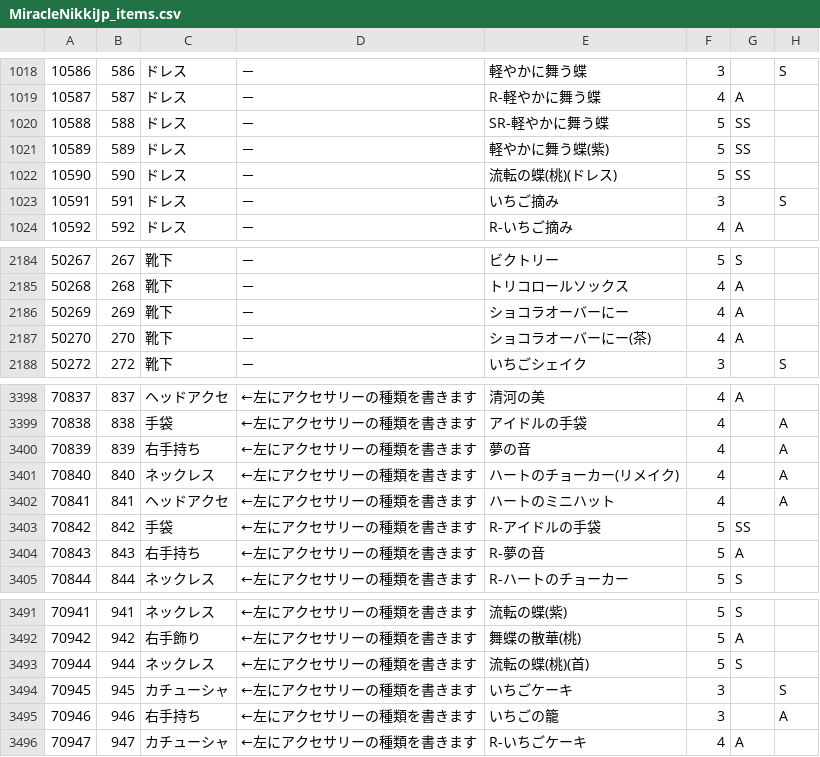
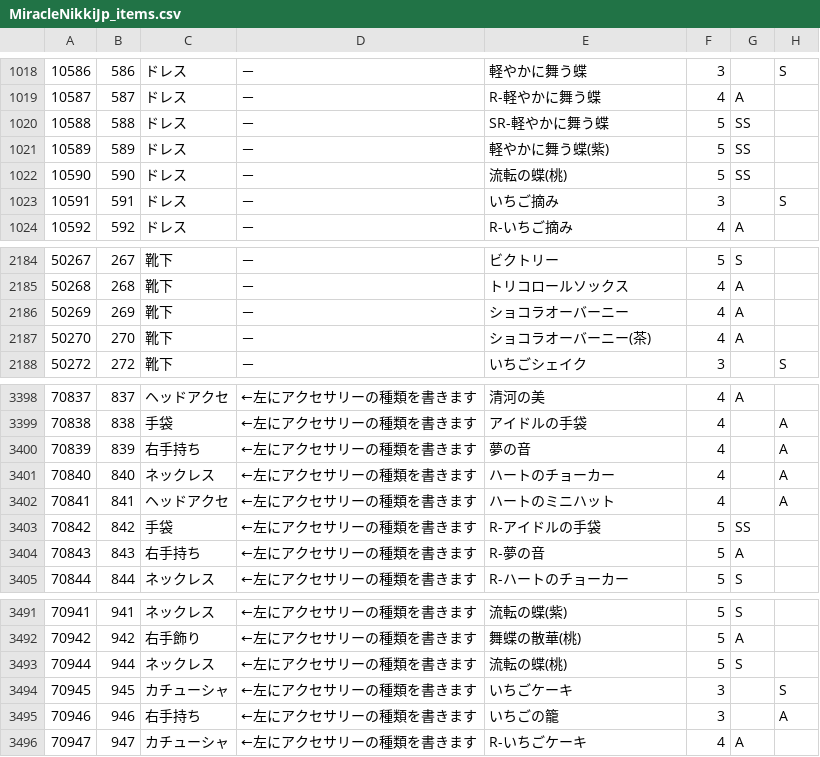
Before and after one commit to koala31/MiracleNikkiJp_items, a CSV file: MiracleNikkiJp_items.csv, drawn as a sheet; only a part is shown, gaps mark what is left out; the diff names each change by its address in the sheet, - before the commit and + after, or states it on an @@ line.

Commit message:
アイテム名の修正

```diff
--- a/MiracleNikkiJp_items.csv
+++ b/MiracleNikkiJp_items.csv
-E1022: 流転の蝶(桃)(ドレス)
+E1022: 流転の蝶(桃)
-E2186: ショコラオーバーにー
+E2186: ショコラオーバーニー
-E2187: ショコラオーバーにー(茶)
+E2187: ショコラオーバーニー(茶)
-E3401: ハートのチョーカー(リメイク)
+E3401: ハートのチョーカー
-E3493: 流転の蝶(桃)(首)
+E3493: 流転の蝶(桃)
```
